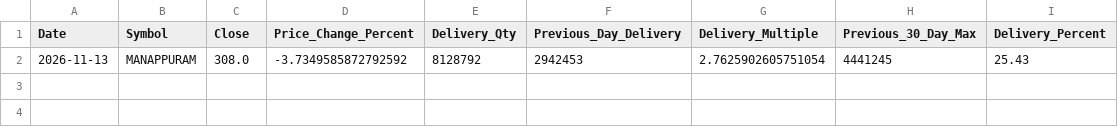
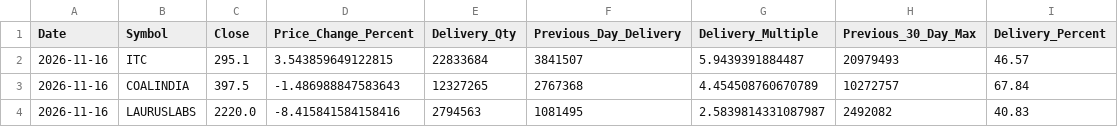
Before and after one commit to ssiva5394-prog/nse-delivery-screener, a CSV file: signals.csv, drawn as a sheet; removed rows and columns are numbered as before the commit, all else as after; the diff names each change by its address in the sheet, - before the commit and + after, or states it on an @@ line.

```diff
--- a/signals.csv
+++ b/signals.csv
-row 2: 2026-11-13 | MANAPPURAM | 308.0 | -3.7349585872792592 | 8128792 | 2942453 | 2.7625902605751054 | 4441245 | 25.43
+row 2: 2026-11-16 | ITC | 295.1 | 3.543859649122815 | 22833684 | 3841507 | 5.9439391884487 | 20979493 | 46.57
+row 3: 2026-11-16 | COALINDIA | 397.5 | -1.486988847583643 | 12327265 | 2767368 | 4.454508760670789 | 10272757 | 67.84
+row 4: 2026-11-16 | LAURUSLABS | 2220.0 | -8.415841584158416 | 2794563 | 1081495 | 2.5839814331087987 | 2492082 | 40.83
```
Also changed, not shown: historical_signals.csv, 3 other files.
